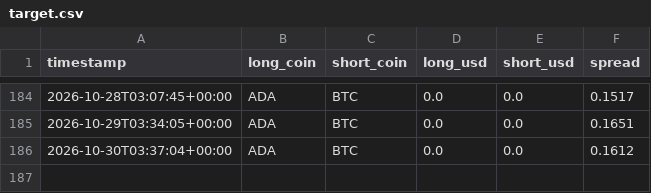
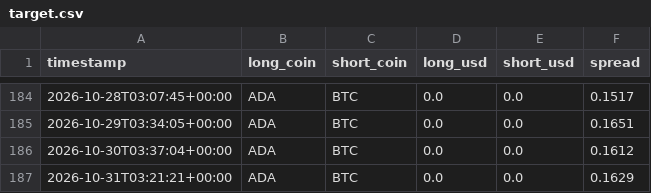
Before and after one commit to nsheng1568/funding-dispersion-trade, a CSV file: data/history/target.csv, drawn as a sheet; only a part is shown, gaps mark what is left out.

```diff
--- a/data/history/target.csv
+++ b/data/history/target.csv
@@ -186 +186,2 @@ timestamp,long_coin,short_coin,long_usd,short_usd,spread
 2026-10-30T03:37:04+00:00,ADA,BTC,0.0,0.0,0.1612
+2026-10-31T03:21:21+00:00,ADA,BTC,0.0,0.0,0.1629
```
Also changed, not shown: data/history/equity.csv, data/history/positions.csv, 1 other file.
